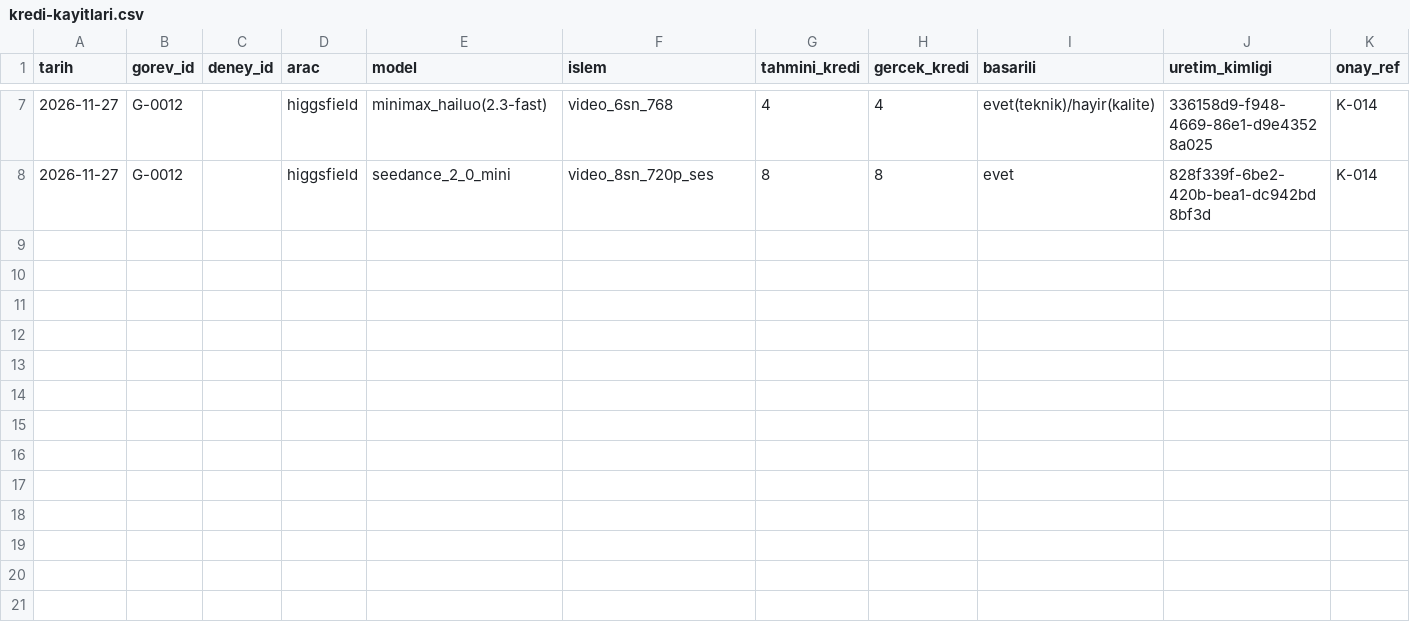
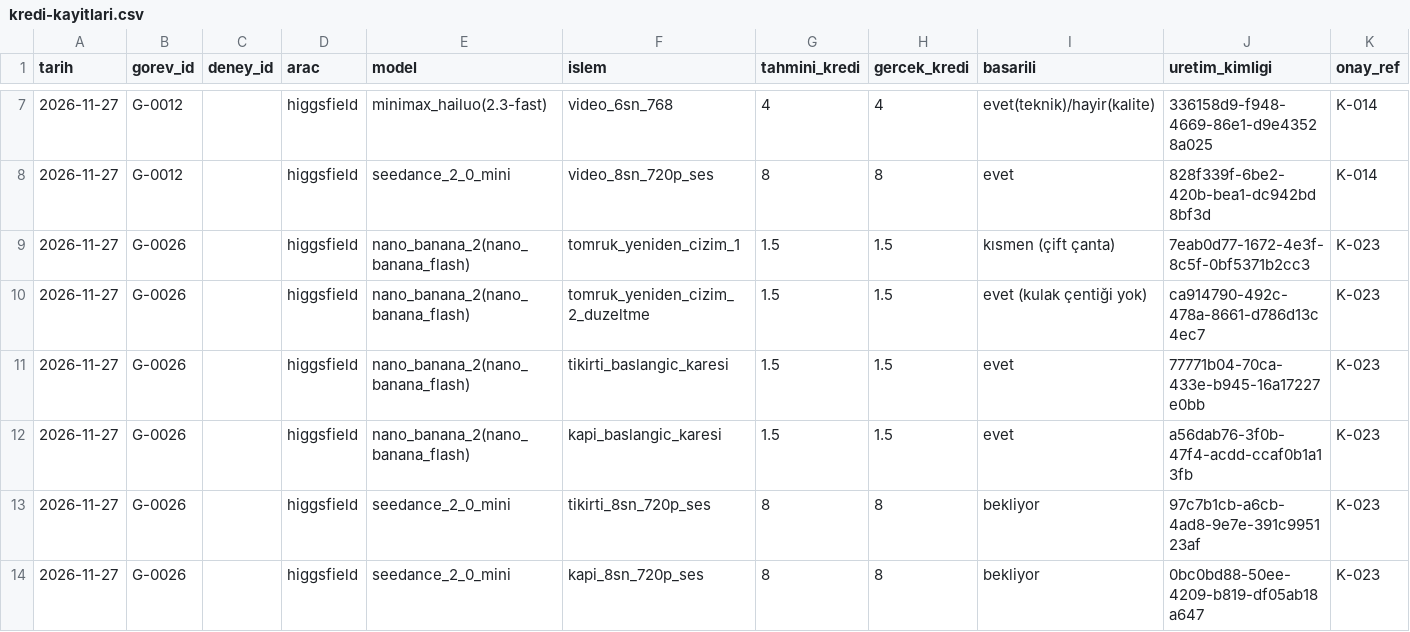
Before and after one commit to seaevill/AI-Media-Company, a CSV file: finans/kredi-kayitlari.csv, drawn as a sheet; only a part is shown, gaps mark what is left out; rows hold the shown columns only; the diff names each change by its address in the sheet, - before the commit and + after, or states it on an @@ line.

```diff
--- a/finans/kredi-kayitlari.csv
+++ b/finans/kredi-kayitlari.csv
+row 9: 2026-11-27 | G-0026 |  | higgsfield | nano_banana_2(nano_banana_flash) | tomruk_yeniden_cizim_1 | 1.5 | 1.5 | kısmen (çift çanta) | 7eab0d77-1672-4e3f-8c5f-0bf5371b2cc3 | K-023
+row 10: 2026-11-27 | G-0026 |  | higgsfield | nano_banana_2(nano_banana_flash) | tomruk_yeniden_cizim_2_duzeltme | 1.5 | 1.5 | evet (kulak çentiği yok) | ca914790-492c-478a-8661-d786d13c4ec7 | K-023
+row 11: 2026-11-27 | G-0026 |  | higgsfield | nano_banana_2(nano_banana_flash) | tikirti_baslangic_karesi | 1.5 | 1.5 | evet | 77771b04-70ca-433e-b945-16a17227e0bb | K-023
+row 12: 2026-11-27 | G-0026 |  | higgsfield | nano_banana_2(nano_banana_flash) | kapi_baslangic_karesi | 1.5 | 1.5 | evet | a56dab76-3f0b-47f4-acdd-ccaf0b1a13fb | K-023
+row 13: 2026-11-27 | G-0026 |  | higgsfield | seedance_2_0_mini | tikirti_8sn_720p_ses | 8 | 8 | bekliyor | 97c7b1cb-a6cb-4ad8-9e7e-391c995123af | K-023
+row 14: 2026-11-27 | G-0026 |  | higgsfield | seedance_2_0_mini | kapi_8sn_720p_ses | 8 | 8 | bekliyor | 0bc0bd88-50ee-4209-b819-df05ab18a647 | K-023
```
Also changed, not shown: 4 other files.
